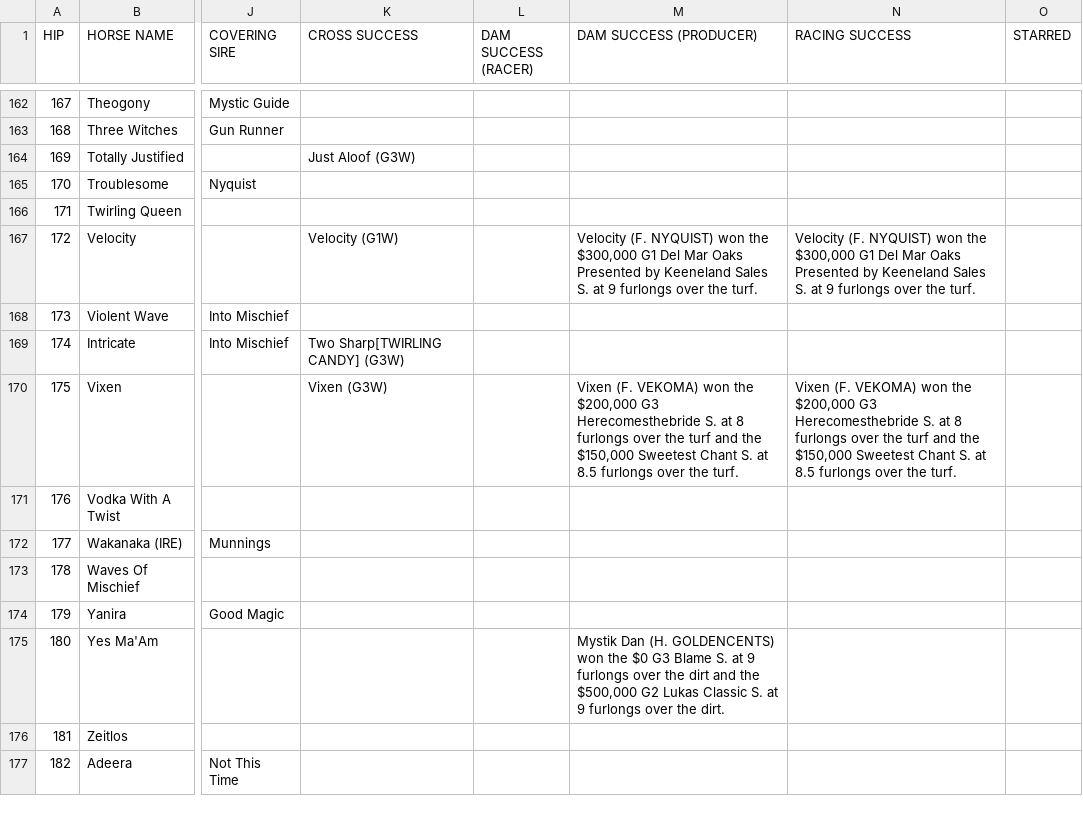
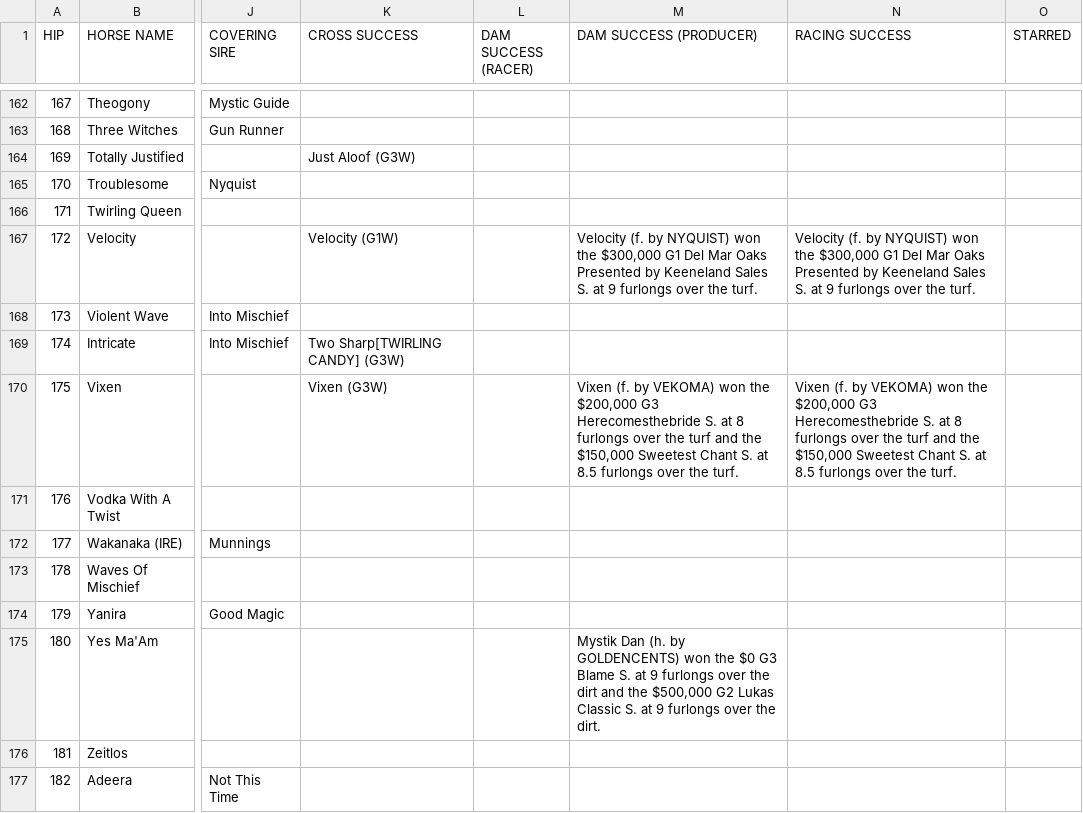
Before and after one commit to maxsondcook/Crossr, a CSV file: Analyzed Sales/analyzed_the_november_sale_(2025).csv, drawn as a sheet; only a part is shown, gaps mark what is left out; the diff covers the shown part only; the diff names each change by its address in the sheet, - before the commit and + after, or states it on an @@ line.

```diff
--- a/Analyzed Sales/analyzed_the_november_sale_(2025).csv
+++ b/Analyzed Sales/analyzed_the_november_sale_(2025).csv
-M167 (DAM SUCCESS (PRODUCER)): Velocity (F. NYQUIST) won…
+M167 (DAM SUCCESS (PRODUCER)): Velocity (f. by NYQUIST) won…
-N167 (RACING SUCCESS): Velocity (F. NYQUIST) won…
+N167 (RACING SUCCESS): Velocity (f. by NYQUIST) won…
-M170 (DAM SUCCESS (PRODUCER)): Vixen (F. VEKOMA) won…
+M170 (DAM SUCCESS (PRODUCER)): Vixen (f. by VEKOMA) won…
-N170 (RACING SUCCESS): Vixen (F. VEKOMA) won…
+N170 (RACING SUCCESS): Vixen (f. by VEKOMA) won…
-M175 (DAM SUCCESS (PRODUCER)): Mystik Dan (H. GOLDENCENTS) won…
+M175 (DAM SUCCESS (PRODUCER)): Mystik Dan (h. by GOLDENCENTS) won…
```
Also changed, not shown: 62 edited cells elsewhere in this file, Analyzed Sales/analyzed_new_york_bred_yearlings_(2026).csv, Analyzed Sales/analyzed_the_saratoga_sale_(2026).csv, 8 other files.
